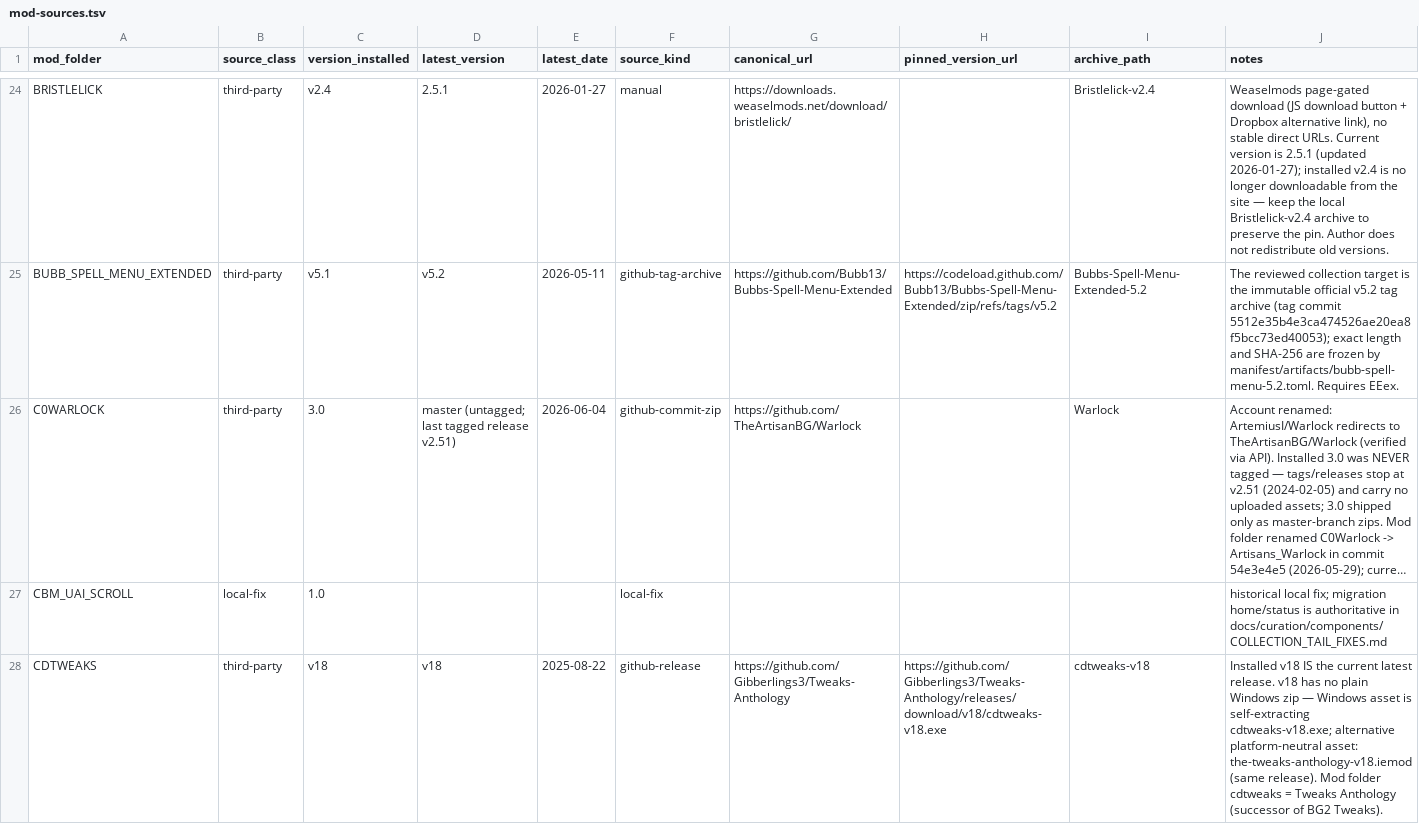
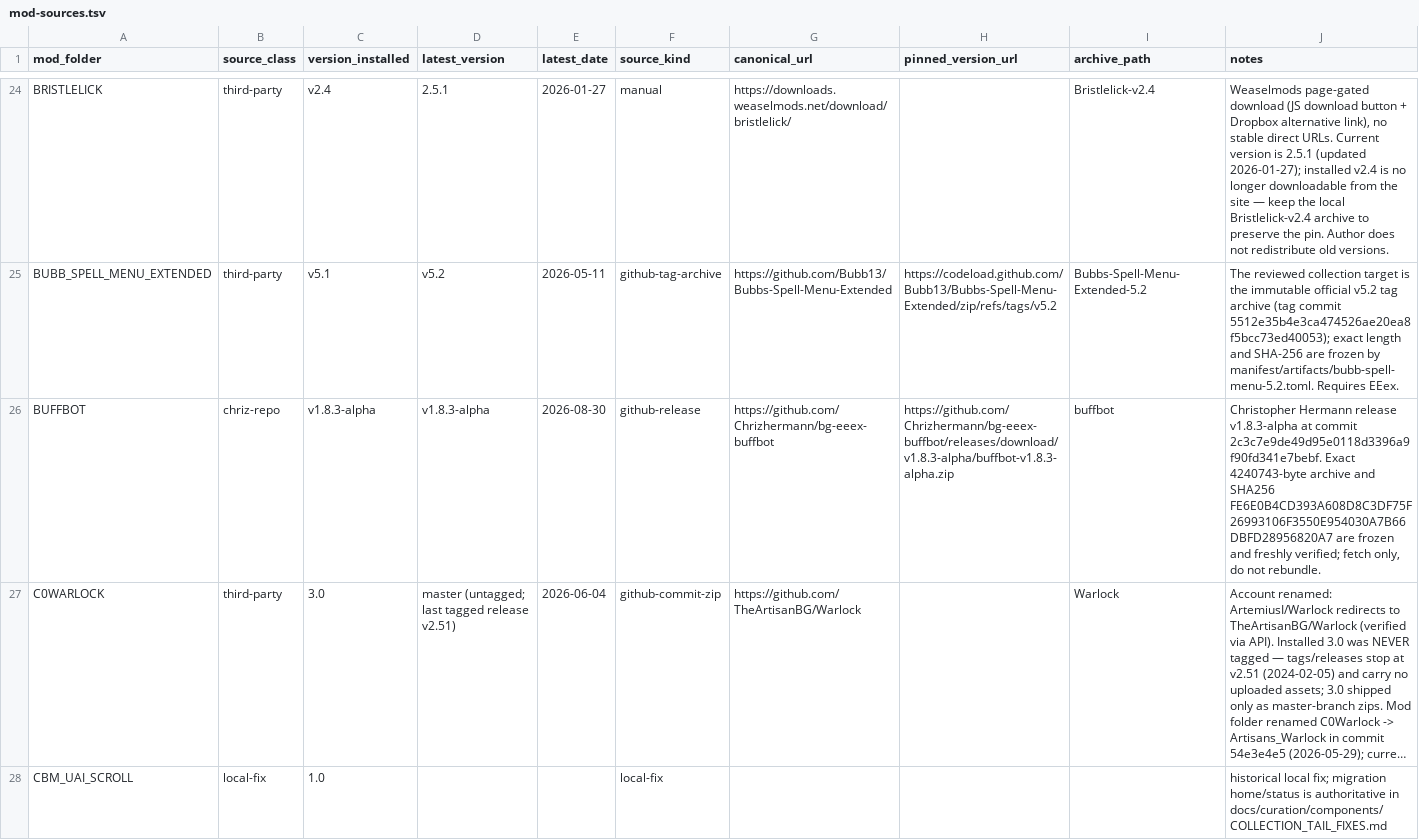
Before and after one commit to Chrizhermann/chriz-bg-collection, a TSV file: manifest/mod-sources.tsv, drawn as a sheet; only a part is shown, gaps mark what is left out; the shorter side is filled out with more unchanged rows; long unchanged cells end in …; the diff covers the shown part only; the diff names each change by its address in the sheet, - before the commit and + after, or states it on an @@ line.

```diff
--- a/manifest/mod-sources.tsv
+++ b/manifest/mod-sources.tsv
+row 26: BUFFBOT | chriz-repo | v1.8.3-alpha | v1.8.3-alpha | 2026-08-30 | github-release | https://github.com/Chrizhermann/bg-eeex-buffbot | https://github.com/Chrizhermann/bg-eeex-buffbot/releases/download/v1.8.3-alpha/buffbot-v1.8.3-alpha.zip | buffbot | Christopher Hermann release v1.8.3-alpha at commit 2c3c7e9de49d95e0118d3396a9f90fd341e7bebf. Exact 4240743-byte archive and SHA256 FE6E0B4CD393A608D8C3DF75F26993106F3550E954030A7B66DBFD28956820A7 are frozen and freshly verified; fetch only, do not rebundle.
```
Also changed, not shown: 4 edited cells elsewhere in this file, 14 other files.
